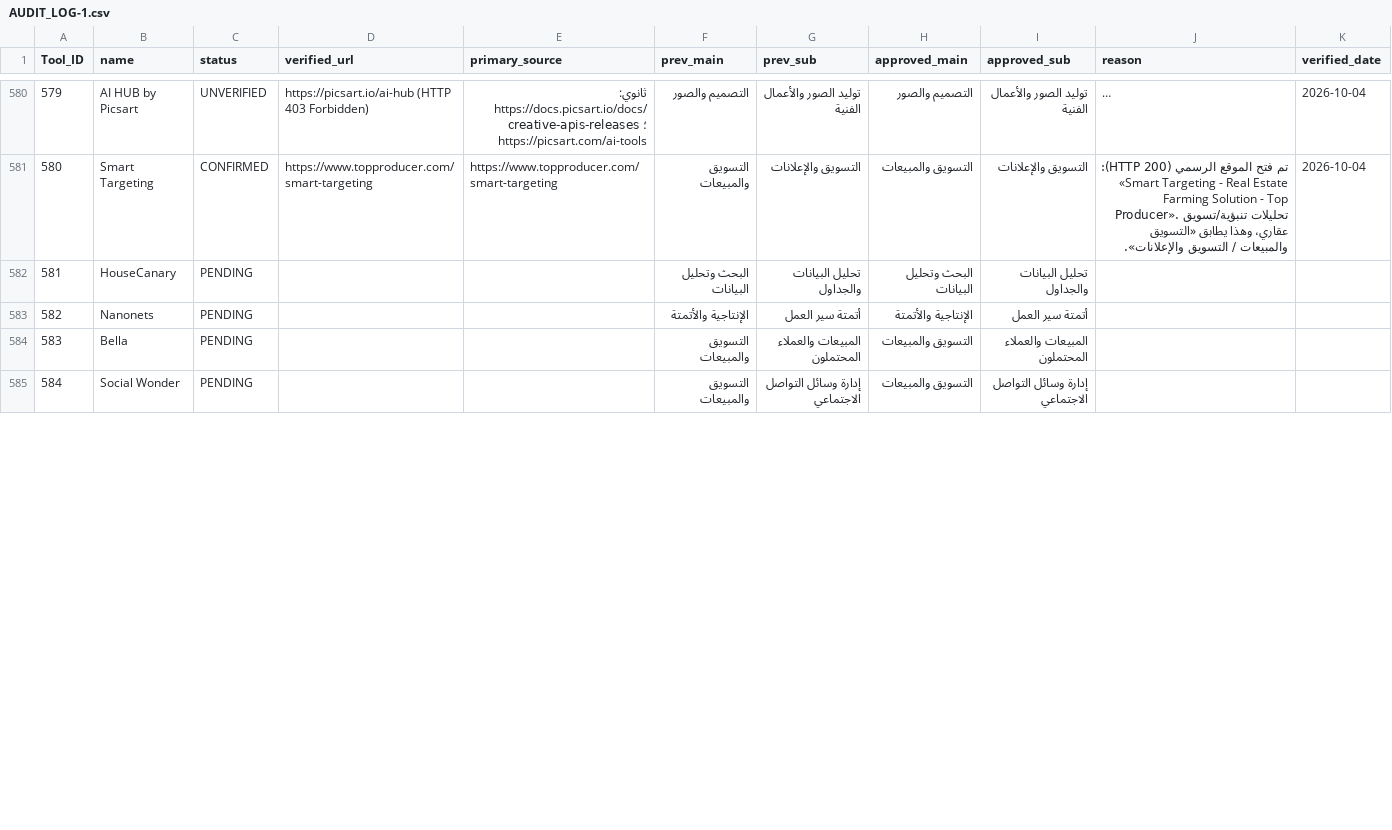
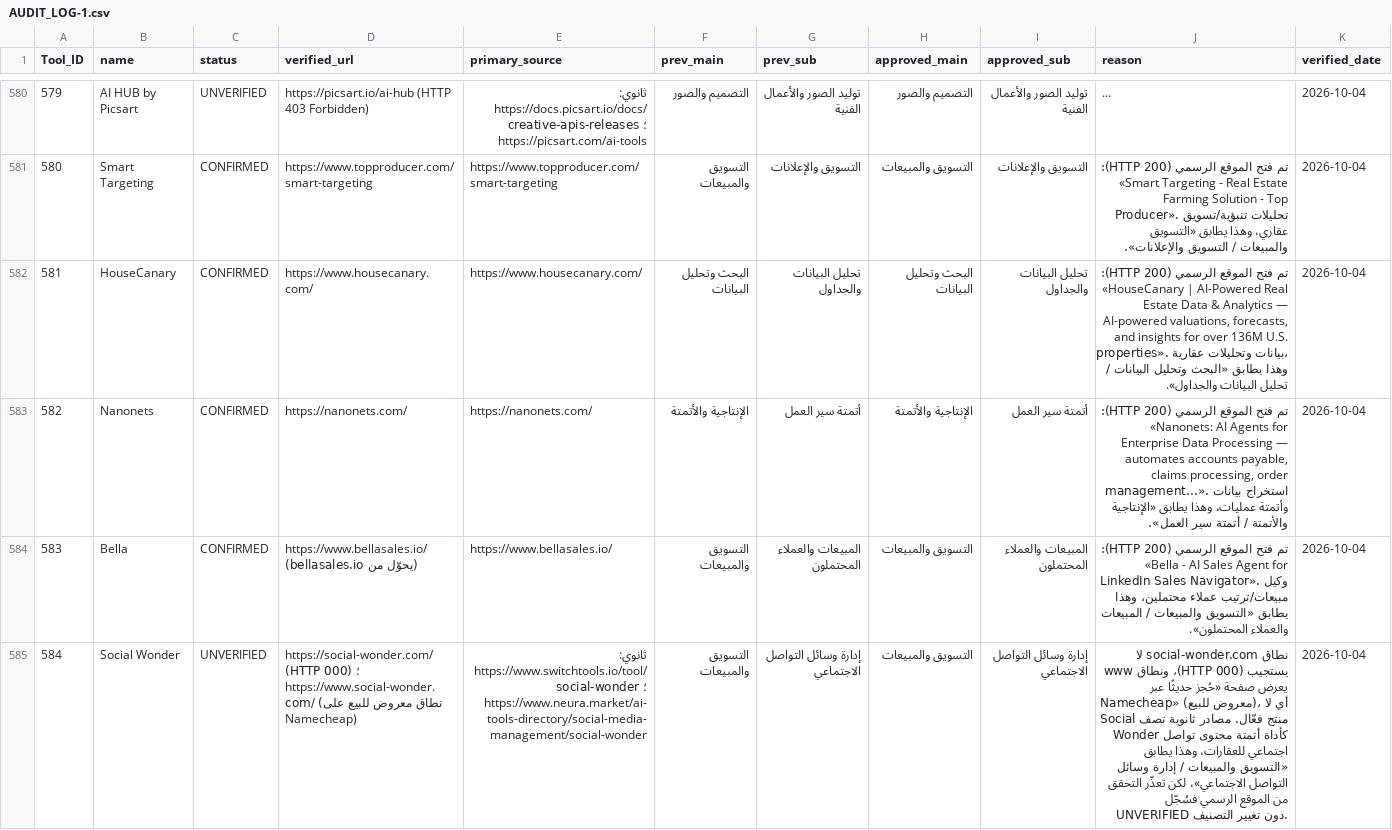
Before and after one commit to jr30rashid-coder/adasa-ai-audit1, a CSV file: AUDIT_LOG-1.csv, drawn as a sheet; only a part is shown, gaps mark what is left out; long unchanged cells end in …; the diff covers the shown part only; the diff names each change by its address in the sheet, - before the commit and + after, or states it on an @@ line.

```diff
--- a/AUDIT_LOG-1.csv
+++ b/AUDIT_LOG-1.csv
-C582:C584 (status): PENDING
+C582:C584 (status): CONFIRMED
-D582 (verified_url): (empty)
+D582 (verified_url): https://www.housecanary.com/
-E582 (primary_source): (empty)
+E582 (primary_source): https://www.housecanary.com/
-J582 (reason): (empty)
+J582 (reason): تم فتح الموقع الرسمي (HTTP 200): «HouseCanary | AI-Powered Real Estate Data & Analytics — AI-powered valuations, forecasts, and insights for over 136M U.S. properties». بيانات وتحليلات عقارية، وهذا يطابق «البحث وتحليل البيانات / تحليل البيانات والجداول».
-K582:K585 (verified_date): (empty)
+K582:K585 (verified_date): 2026-10-04
-D583 (verified_url): (empty)
+D583 (verified_url): https://nanonets.com/
-E583 (primary_source): (empty)
+E583 (primary_source): https://nanonets.com/
-J583 (reason): (empty)
+J583 (reason): تم فتح الموقع الرسمي (HTTP 200): «Nanonets: AI Agents for Enterprise Data Processing — automates accounts payable, claims processing, order management…». استخراج بيانات وأتمتة عمليات، وهذا يطابق «الإنتاجية والأتمتة / أتمتة سير العمل».
-D584 (verified_url): (empty)
+D584 (verified_url): https://www.bellasales.io/ (يحوّل من bellasales.io)
-E584 (primary_source): (empty)
+E584 (primary_source): https://www.bellasales.io/
-J584 (reason): (empty)
+J584 (reason): تم فتح الموقع الرسمي (HTTP 200): «Bella - AI Sales Agent for LinkedIn Sales Navigator». وكيل مبيعات/ترتيب عملاء محتملين، وهذا يطابق «التسويق والمبيعات / المبيعات والعملاء المحتملون».
-C585 (status): PENDING
+C585 (status): UNVERIFIED
-D585 (verified_url): (empty)
+D585 (verified_url): https://social-wonder.com/ (HTTP 000) ؛ https://www.social-wonder.com/ (نطاق معروض للبيع على Namecheap)
-E585 (primary_source): (empty)
+E585 (primary_source): ثانوي: https://www.switchtools.io/tool/social-wonder ؛ https://www.neura.market/ai-tools-directory/social-media-management/social-wonder
-J585 (reason): (empty)
+J585 (reason): نطاق social-wonder.com لا يستجيب (HTTP 000)، ونطاق www يعرض صفحة «حُجز حديثًا عبر Namecheap» (معروض للبيع)، أي لا منتج فعّال. مصادر ثانوية تصف Social Wonder كأداة أتمتة محتوى تواصل اجتماعي للعقارات، وهذا يطابق «التسويق والمبيعات / إدارة وسائل التواصل الاجتماعي»، لكن تعذّر التحقق من الموقع الرسمي فسُجّل UNVERIFIED دون تغيير التصنيف.
```
Also changed, not shown: 20 edited cells elsewhere in this file, 1 other file.
